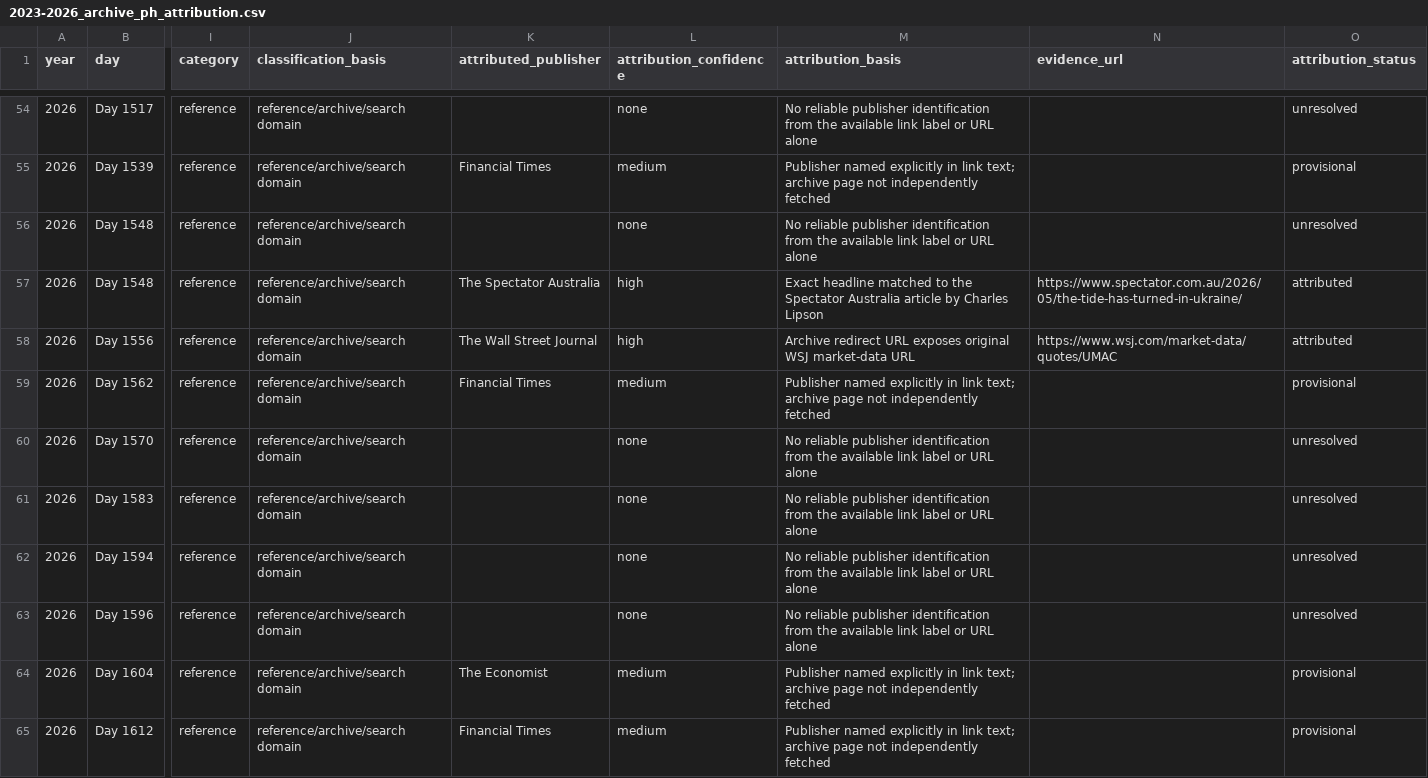
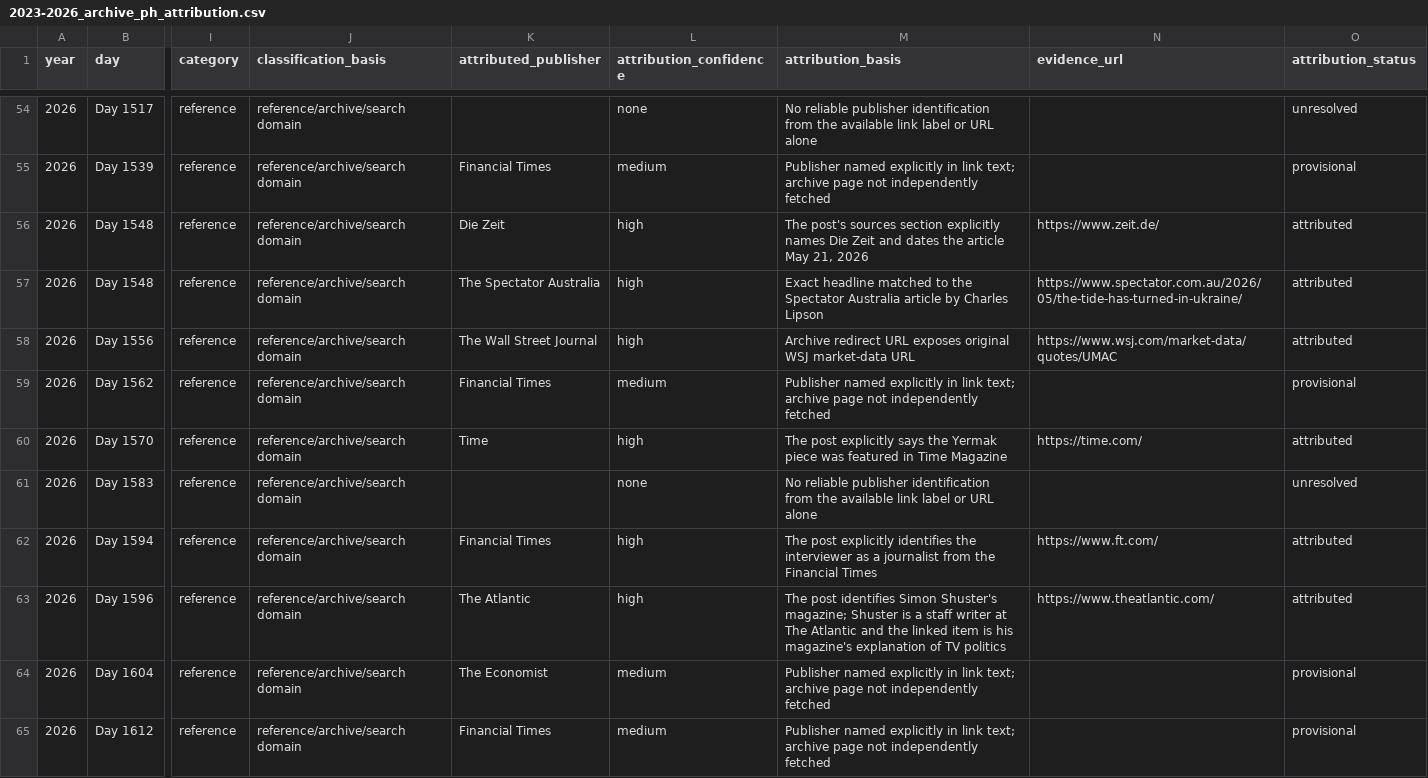
Before and after one commit to abdymok/substack_archive, a CSV file: working_set/2023-2026_archive_ph_attribution.csv, drawn as a sheet; only a part is shown, gaps mark what is left out; the diff covers the shown part only; the diff names each change by its address in the sheet, - before the commit and + after, or states it on an @@ line.

Commit message:
Attribute additional Archive.ph links from post context and source evidence

```diff
--- a/working_set/2023-2026_archive_ph_attribution.csv
+++ b/working_set/2023-2026_archive_ph_attribution.csv
-K56 (attributed_publisher): (empty)
+K56 (attributed_publisher): Die Zeit
-L56 (attribution_confidence): none
+L56 (attribution_confidence): high
-M56 (attribution_basis): No reliable publisher identification from the available link label or URL alone
+M56 (attribution_basis): The post's sources section explicitly names Die Zeit and dates the article May 21, 2026
-N56 (evidence_url): (empty)
+N56 (evidence_url): https://www.zeit.de/
-O56 (attribution_status): unresolved
+O56 (attribution_status): attributed
-K60 (attributed_publisher): (empty)
+K60 (attributed_publisher): Time
-L60 (attribution_confidence): none
+L60 (attribution_confidence): high
-M60 (attribution_basis): No reliable publisher identification from the available link label or URL alone
+M60 (attribution_basis): The post explicitly says the Yermak piece was featured in Time Magazine
-N60 (evidence_url): (empty)
+N60 (evidence_url): https://time.com/
-O60 (attribution_status): unresolved
+O60 (attribution_status): attributed
-K62 (attributed_publisher): (empty)
+K62 (attributed_publisher): Financial Times
-L62:L63 (attribution_confidence): none
+L62:L63 (attribution_confidence): high
-M62 (attribution_basis): No reliable publisher identification from the available link label or URL alone
+M62 (attribution_basis): The post explicitly identifies the interviewer as a journalist from the Financial Times
-N62 (evidence_url): (empty)
+N62 (evidence_url): https://www.ft.com/
-O62:O63 (attribution_status): unresolved
+O62:O63 (attribution_status): attributed
-K63 (attributed_publisher): (empty)
+K63 (attributed_publisher): The Atlantic
-M63 (attribution_basis): No reliable publisher identification from the available link label or URL alone
+M63 (attribution_basis): The post identifies Simon Shuster's magazine; Shuster is a staff writer at The Atlantic and the linked item is his magazine's explanation of TV politics
-N63 (evidence_url): (empty)
+N63 (evidence_url): https://www.theatlantic.com/
```
Also changed, not shown: 45 edited cells elsewhere in this file.
